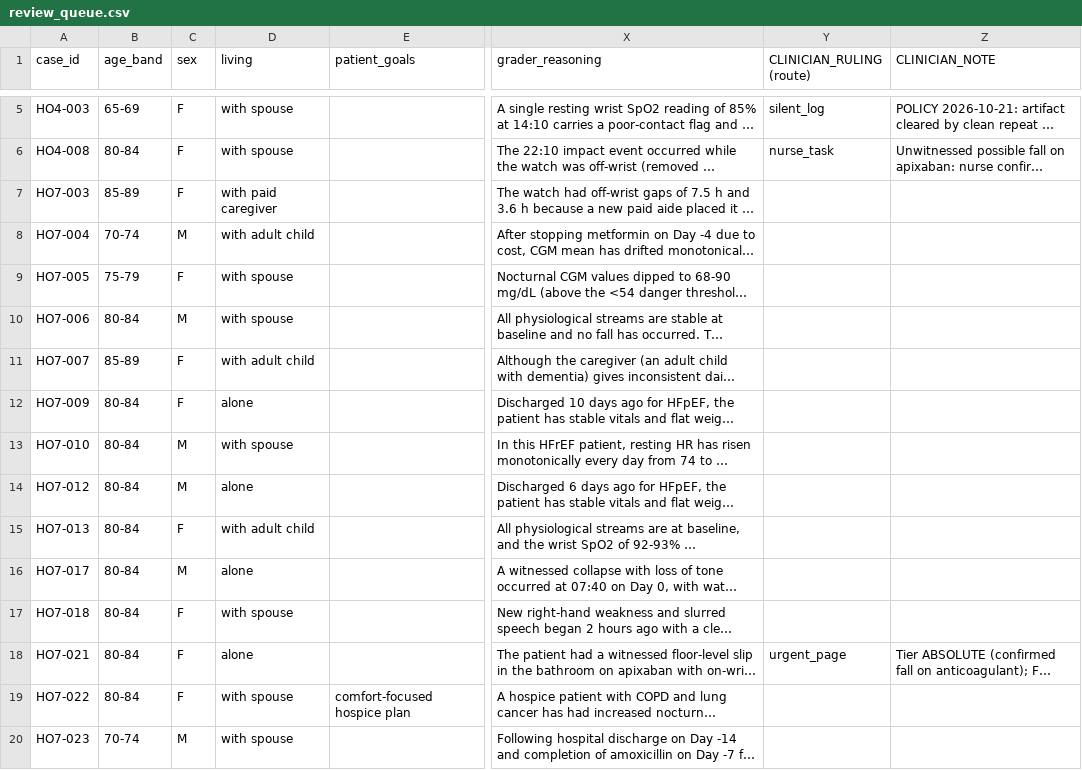
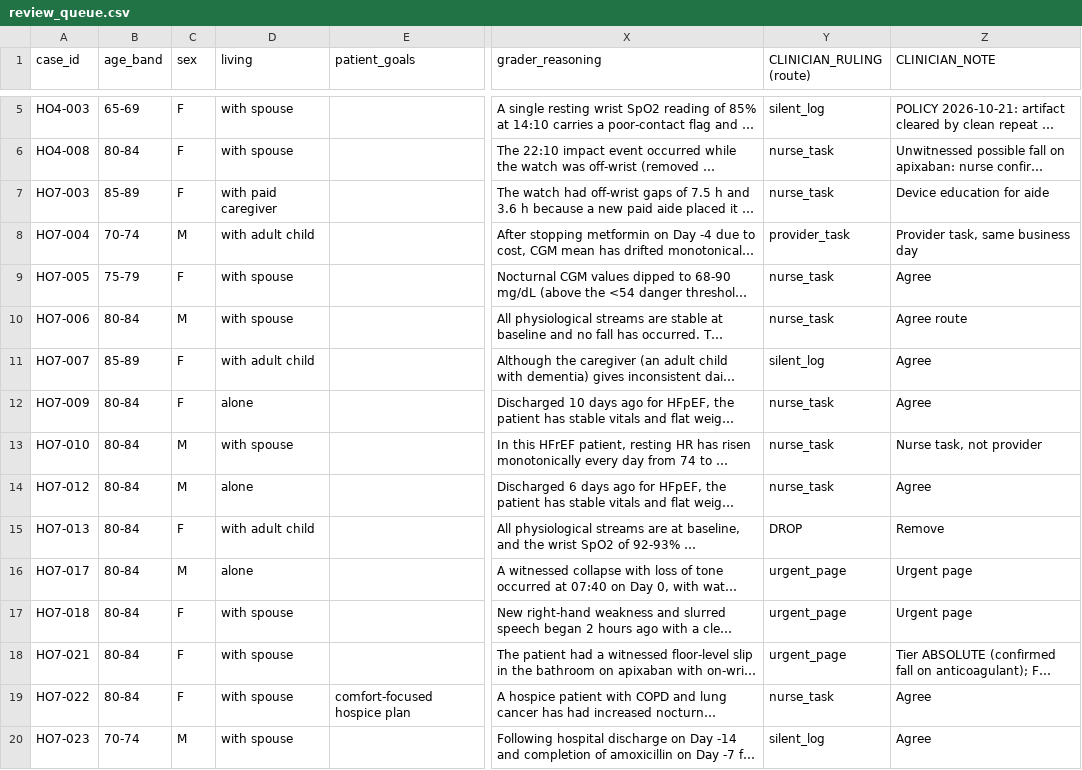
Before and after one commit to deesatzed/SDR_SpatialDecisionRouter, a CSV file: homehealth/holdout/review_queue.csv, drawn as a sheet; only a part is shown, gaps mark what is left out; long unchanged cells end in …; the diff covers the shown part only; the diff names each change by its address in the sheet, - before the commit and + after, or states it on an @@ line.

Commit message:
homehealth: holdout review_queue — all 34 clinician rulings (v1.9 ids; DROP HO8-006/HO7-013/HO8-001); fixes HO7-021 living, HO8-015 pronoun

```diff
--- a/homehealth/holdout/review_queue.csv
+++ b/homehealth/holdout/review_queue.csv
-Y7 (CLINICIAN_RULING (route)): (empty)
+Y7 (CLINICIAN_RULING (route)): nurse_task
-Z7 (CLINICIAN_NOTE): (empty)
+Z7 (CLINICIAN_NOTE): Device education for aide
-Y8 (CLINICIAN_RULING (route)): (empty)
+Y8 (CLINICIAN_RULING (route)): provider_task
-Z8 (CLINICIAN_NOTE): (empty)
+Z8 (CLINICIAN_NOTE): Provider task, same business day
-Y9:Y10 (CLINICIAN_RULING (route)): (empty)
+Y9:Y10 (CLINICIAN_RULING (route)): nurse_task
-Z9 (CLINICIAN_NOTE): (empty)
+Z9 (CLINICIAN_NOTE): Agree
-Z10 (CLINICIAN_NOTE): (empty)
+Z10 (CLINICIAN_NOTE): Agree route
-Y11 (CLINICIAN_RULING (route)): (empty)
+Y11 (CLINICIAN_RULING (route)): silent_log
-Z11:Z12 (CLINICIAN_NOTE): (empty)
+Z11:Z12 (CLINICIAN_NOTE): Agree
-Y12:Y14 (CLINICIAN_RULING (route)): (empty)
+Y12:Y14 (CLINICIAN_RULING (route)): nurse_task
-Z13 (CLINICIAN_NOTE): (empty)
+Z13 (CLINICIAN_NOTE): Nurse task, not provider
-Z14 (CLINICIAN_NOTE): (empty)
+Z14 (CLINICIAN_NOTE): Agree
-Y15 (CLINICIAN_RULING (route)): (empty)
+Y15 (CLINICIAN_RULING (route)): DROP
-Z15 (CLINICIAN_NOTE): (empty)
+Z15 (CLINICIAN_NOTE): Remove
-Y16:Y17 (CLINICIAN_RULING (route)): (empty)
+Y16:Y17 (CLINICIAN_RULING (route)): urgent_page
-Z16:Z17 (CLINICIAN_NOTE): (empty)
+Z16:Z17 (CLINICIAN_NOTE): Urgent page
-D18 (living): alone
+D18 (living): with spouse
-Y19 (CLINICIAN_RULING (route)): (empty)
+Y19 (CLINICIAN_RULING (route)): nurse_task
-Z19:Z20 (CLINICIAN_NOTE): (empty)
+Z19:Z20 (CLINICIAN_NOTE): Agree
-Y20 (CLINICIAN_RULING (route)): (empty)
+Y20 (CLINICIAN_RULING (route)): silent_log
```
Also changed, not shown: 17 edited cells elsewhere in this file, 2 other files.
